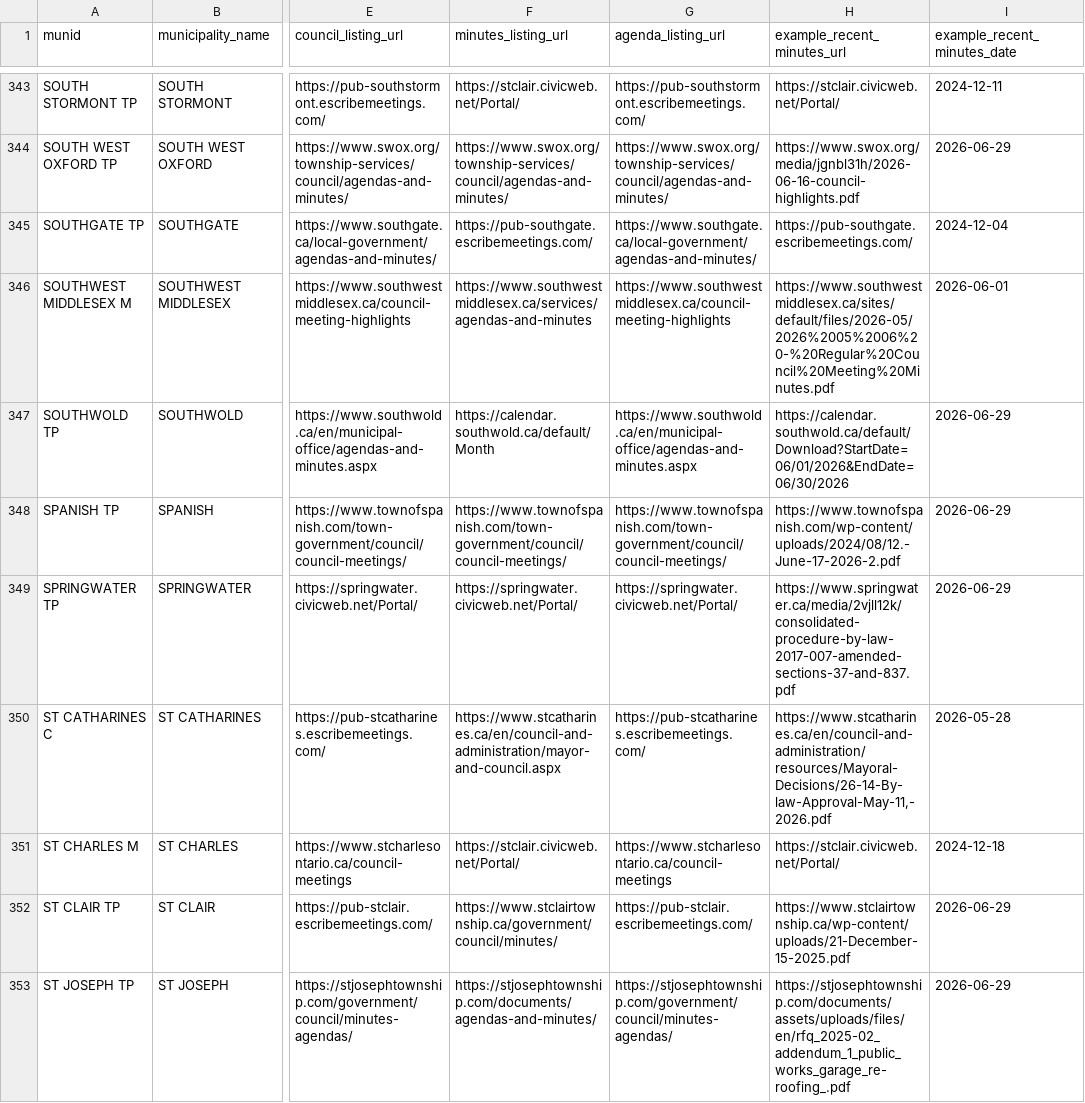
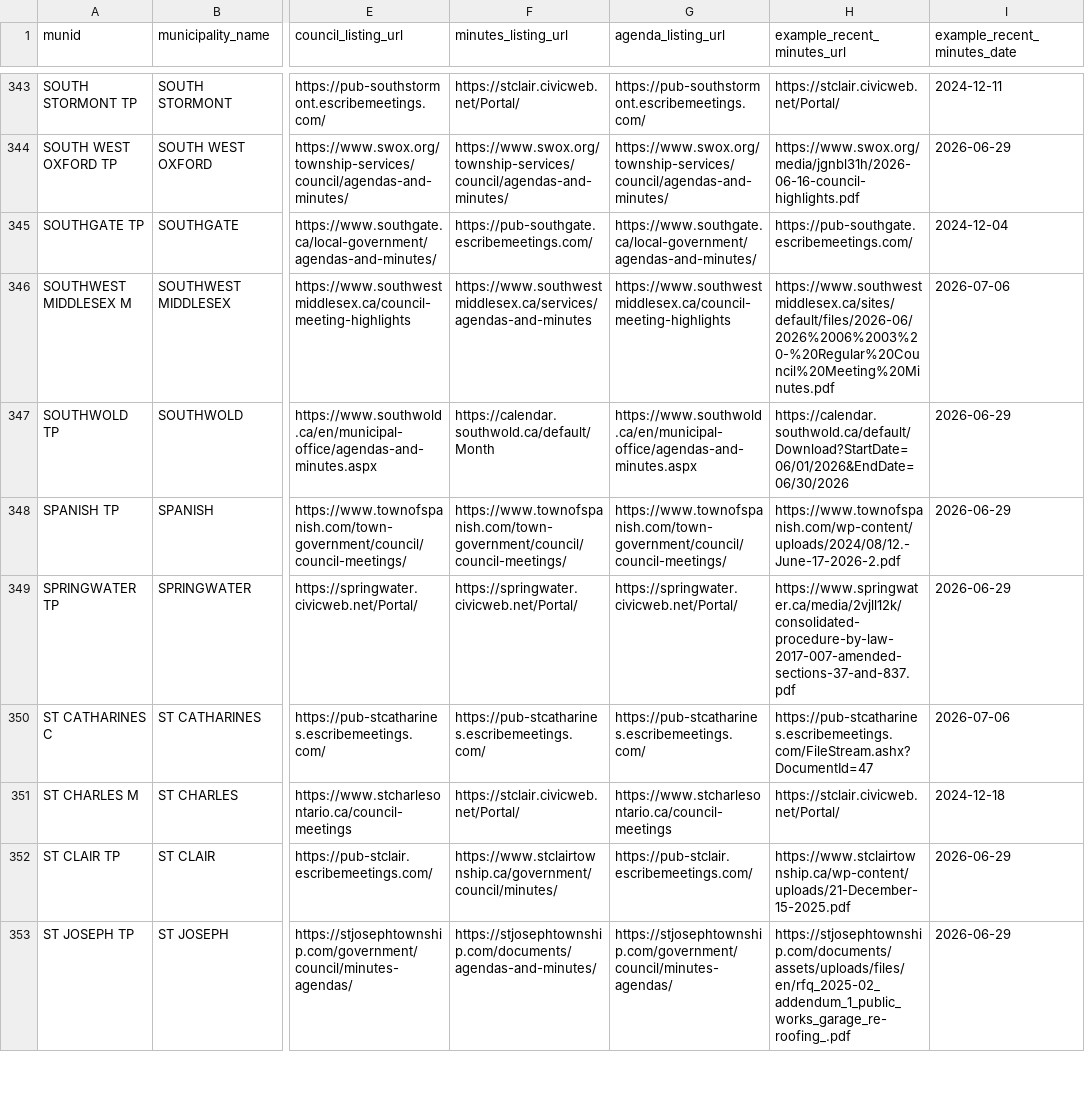
Before and after one commit to BLeFort2025/county-bylaw-maps, a CSV file: signals/portal_registry.csv, drawn as a sheet; only a part is shown, gaps mark what is left out; the diff covers the shown part only; the diff names each change by its address in the sheet, - before the commit and + after, or states it on an @@ line.

```diff
--- a/signals/portal_registry.csv
+++ b/signals/portal_registry.csv
-H346 (example_recent_minutes_url): https://www.southwestmiddlesex.ca/sites/default/files/2026-05/2026%2005%2006%20-%20Regular%20Council%20Meeting%20Minutes.pdf
+H346 (example_recent_minutes_url): https://www.southwestmiddlesex.ca/sites/default/files/2026-06/2026%2006%2003%20-%20Regular%20Council%20Meeting%20Minutes.pdf
-I346 (example_recent_minutes_date): 2026-06-01
+I346 (example_recent_minutes_date): 2026-07-06
-F350 (minutes_listing_url): https://www.stcatharines.ca/en/council-and-administration/mayor-and-council.aspx
+F350 (minutes_listing_url): https://pub-stcatharines.escribemeetings.com/
-H350 (example_recent_minutes_url): https://www.stcatharines.ca/en/council-and-administration/resources/Mayoral-Decisions/26-14-By-law-Approval-May-11,-2026.pdf
+H350 (example_recent_minutes_url): https://pub-stcatharines.escribemeetings.com/FileStream.ashx?DocumentId=47
-I350 (example_recent_minutes_date): 2026-05-28
+I350 (example_recent_minutes_date): 2026-07-06
```
Also changed, not shown: 57 edited cells elsewhere in this file.
